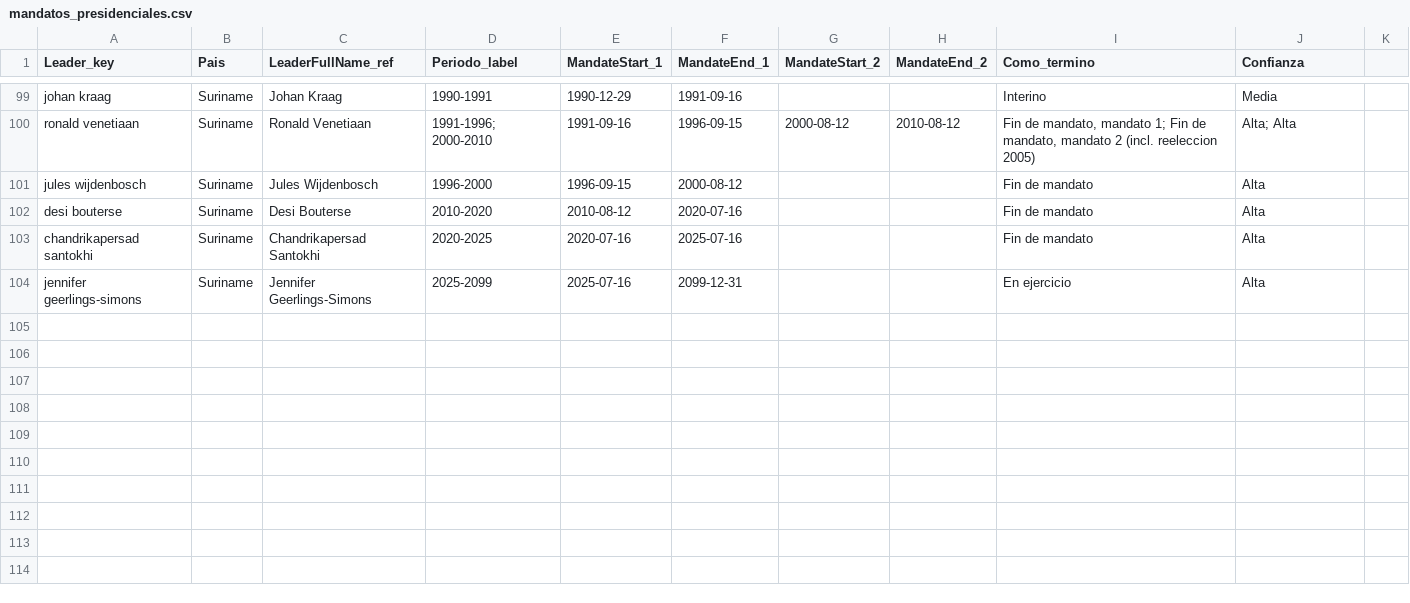
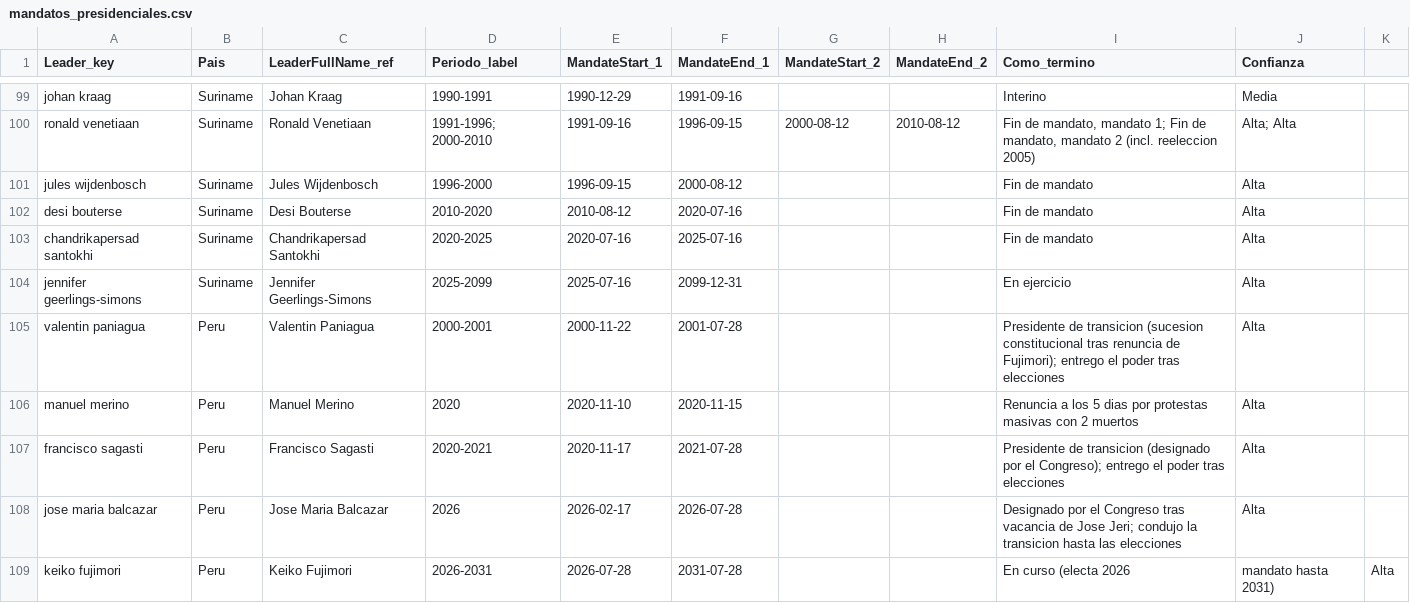
Before and after one commit to aromanolopez-research/PE-Latam, a CSV file: Viajes de Presidentes - Latam/Base Viaje Presidenciales Latam/04_BASE_FINAL/mandatos_presidenciales.csv, drawn as a sheet; only a part is shown, gaps mark what is left out; the diff names each change by its address in the sheet, - before the commit and + after, or states it on an @@ line.

```diff
--- a/Viajes de Presidentes - Latam/Base Viaje Presidenciales Latam/04_BASE_FINAL/mandatos_presidenciales.csv
+++ b/Viajes de Presidentes - Latam/Base Viaje Presidenciales Latam/04_BASE_FINAL/mandatos_presidenciales.csv
+row 105: valentin paniagua | Peru | Valentin Paniagua | 2000-2001 | 2000-11-22 | 2001-07-28 |  |  | Presidente de transicion (sucesion constitucional tras renuncia de Fujimori); entrego el poder tras elecciones | Alta
+row 106: manuel merino | Peru | Manuel Merino | 2020 | 2020-11-10 | 2020-11-15 |  |  | Renuncia a los 5 dias por protestas masivas con 2 muertos | Alta
+row 107: francisco sagasti | Peru | Francisco Sagasti | 2020-2021 | 2020-11-17 | 2021-07-28 |  |  | Presidente de transicion (designado por el Congreso); entrego el poder tras elecciones | Alta
+row 108: jose maria balcazar | Peru | Jose Maria Balcazar | 2026 | 2026-02-17 | 2026-07-28 |  |  | Designado por el Congreso tras vacancia de Jose Jeri; condujo la transicion hasta las elecciones | Alta
+row 109: keiko fujimori | Peru | Keiko Fujimori | 2026-2031 | 2026-07-28 | 2031-07-28 |  |  | En curso (electa 2026 | mandato hasta 2031) | Alta
```
Also changed, not shown: 35 other files.
